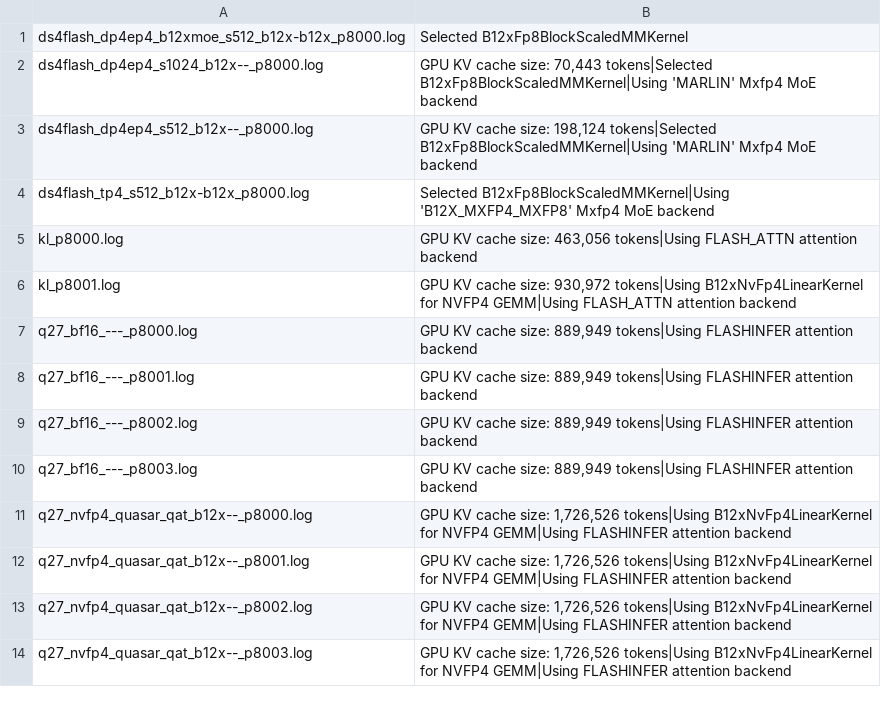
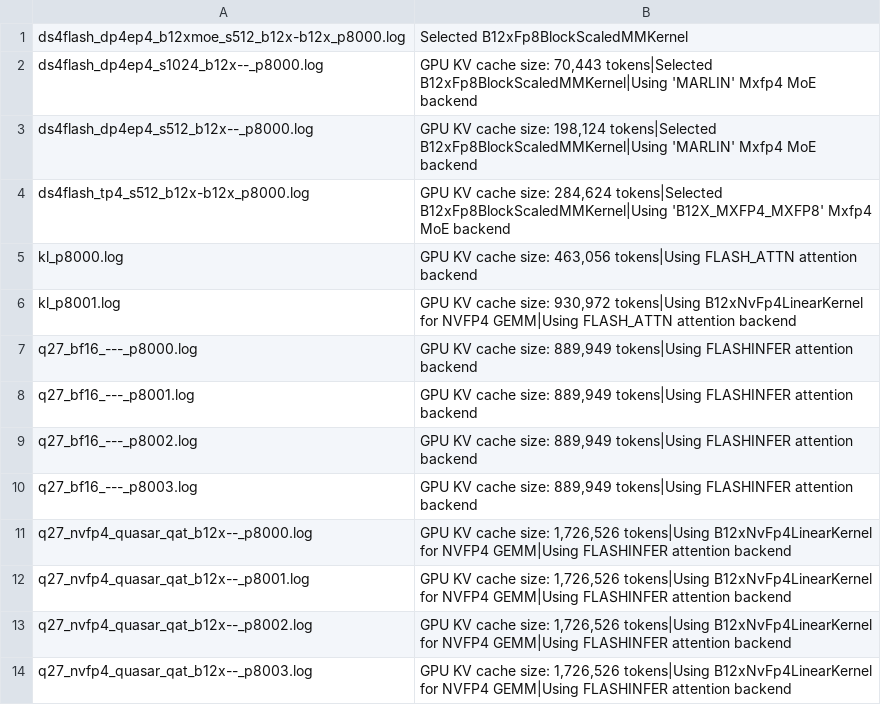
Before and after one commit to loswald/rtxpro6000-bench, a TSV file: results/600w2/kernels_by_server_host1.tsv, drawn as a sheet.

```diff
--- a/results/600w2/kernels_by_server_host1.tsv
+++ b/results/600w2/kernels_by_server_host1.tsv
@@ -3,3 +3,3 @@ ds4flash_dp4ep4_s1024_b12x--_p8000.log	GPU KV cache size: 70,443 tokens|Selected
 ds4flash_dp4ep4_s512_b12x--_p8000.log	GPU KV cache size: 198,124 tokens|Selected B12xFp8BlockScaledMMKernel|Using 'MARLIN' Mxfp4 MoE backend
-ds4flash_tp4_s512_b12x-b12x_p8000.log	Selected B12xFp8BlockScaledMMKernel|Using 'B12X_MXFP4_MXFP8' Mxfp4 MoE backend
+ds4flash_tp4_s512_b12x-b12x_p8000.log	GPU KV cache size: 284,624 tokens|Selected B12xFp8BlockScaledMMKernel|Using 'B12X_MXFP4_MXFP8' Mxfp4 MoE backend
 kl_p8000.log	GPU KV cache size: 463,056 tokens|Using FLASH_ATTN attention backend
```
Also changed, not shown: results/summary_all.tsv, 13 other files.
